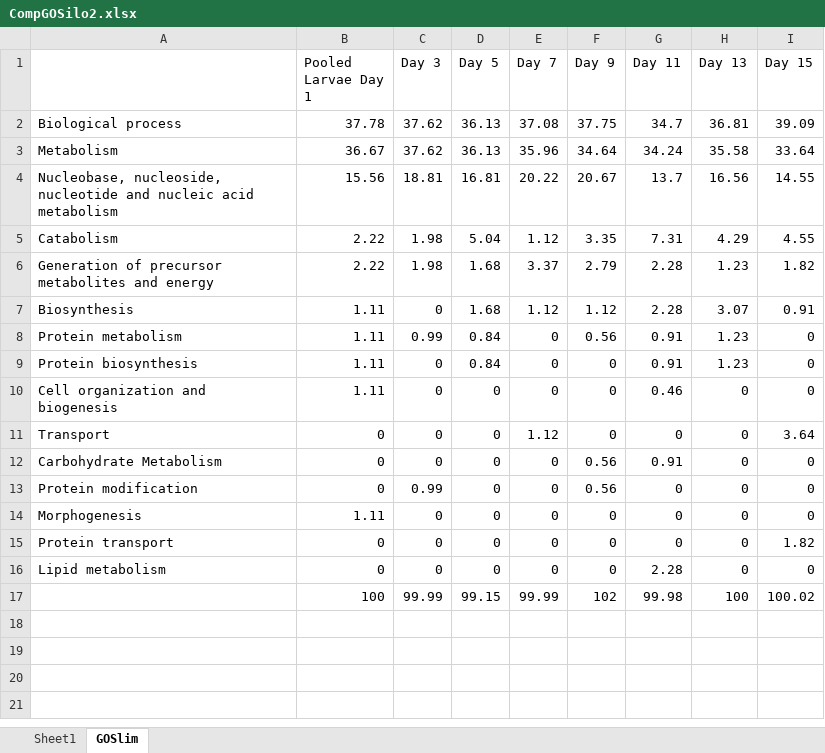
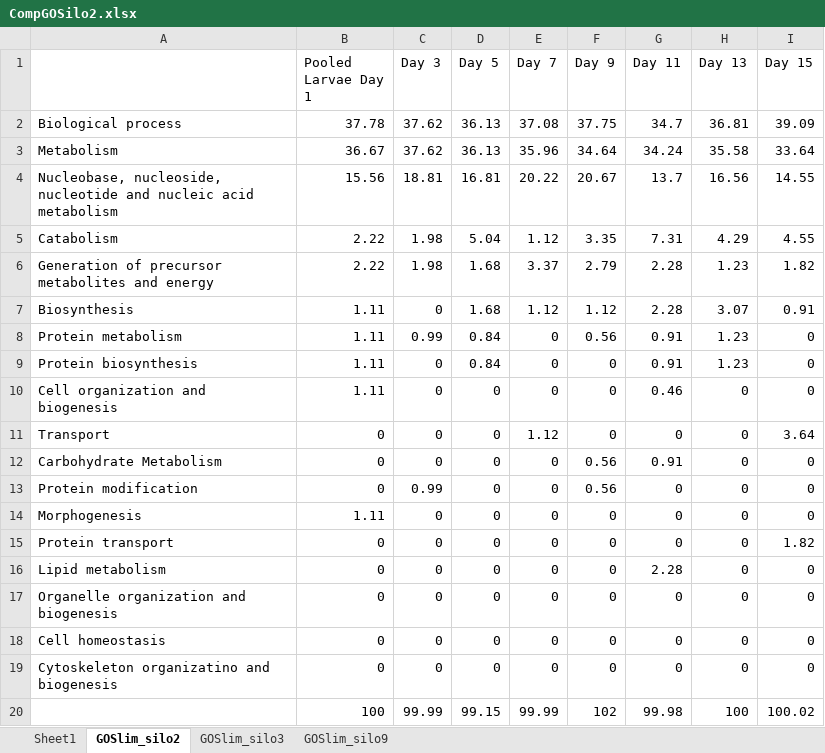
Before and after one commit to RobertsLab/project-pacific.oyster-larvae, an Excel workbook: DDA_2016/Compgo_results/CompGOSilo2.xlsx, sheet GOSlim_silo2, drawn as a sheet; values as stored, in another font and other column widths than the file's, no borders; charts and pictures not drawn; the diff names each change by its address in the sheet, - before the commit and + after, or states it on an @@ line.

```diff
--- a/DDA_2016/Compgo_results/CompGOSilo2.xlsx (sheet GOSlim_silo2)
+++ b/DDA_2016/Compgo_results/CompGOSilo2.xlsx (sheet GOSlim_silo2)
-sheet tab: GOSlim
+sheet tab: GOSlim_silo2
+sheet tab: GOSlim_silo3
+sheet tab: GOSlim_silo9
+row 17: Organelle organization and biogenesis | 0 | 0 | 0 | 0 | 0 | 0 | 0 | 0
+row 18: Cell homeostasis | 0 | 0 | 0 | 0 | 0 | 0 | 0 | 0
+row 19: Cytoskeleton organizatino and biogenesis | 0 | 0 | 0 | 0 | 0 | 0 | 0 | 0
```
Also changed, not shown: charts or pictures, 17 other files.
